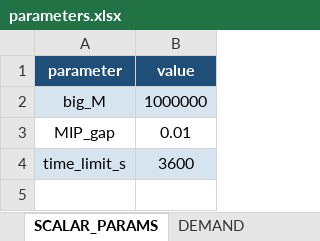
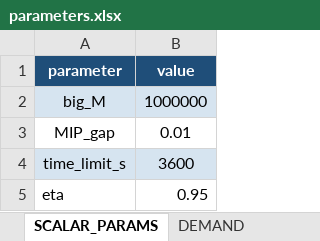
Before and after one commit to MuratSecmen/distribution-network-design_deu, an Excel workbook: extended_model/data/parameters.xlsx, sheet SCALAR_PARAMS, drawn as a sheet; values as stored, in another font and other column widths than the file's, no borders; the diff names each change by its address in the sheet, - before the commit and + after, or states it on an @@ line.

```diff
--- a/extended_model/data/parameters.xlsx (sheet SCALAR_PARAMS)
+++ b/extended_model/data/parameters.xlsx (sheet SCALAR_PARAMS)
+row 5: eta | 0.95
```
Also changed, not shown: 3 other files.
